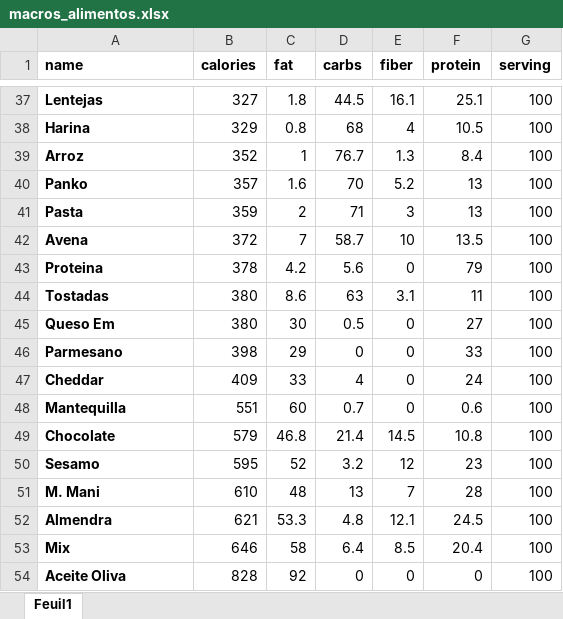
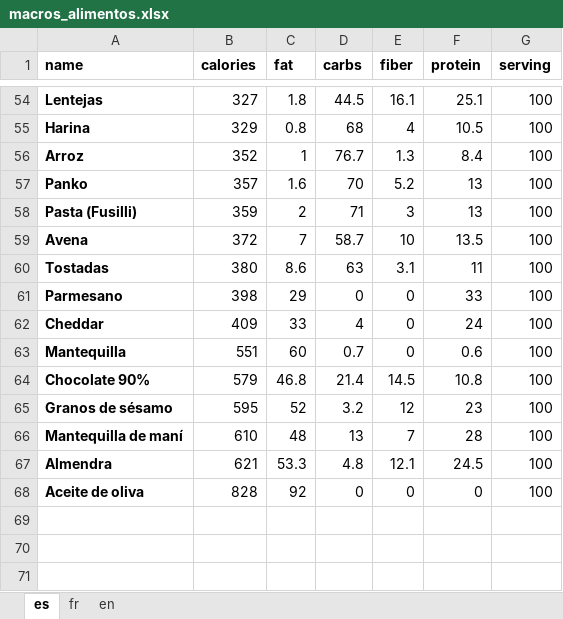
Before and after one commit to MPayanM/mealprep, an Excel workbook: macros_alimentos.xlsx, sheet es, drawn as a sheet; only a part is shown, gaps mark what is left out; values as stored, in another font and other column widths than the file's, no borders; removed rows and columns are numbered as before the commit, all else as after; the diff covers the shown part only; the diff names each change by its address in the sheet, - before the commit and + after, or states it on an @@ line.

Commit message:
Add multilingual sheets es, fr, en to Excel

```diff
--- a/macros_alimentos.xlsx (sheet es)
+++ b/macros_alimentos.xlsx (sheet es)
-sheet tab: Feuil1
+sheet tab: es
+sheet tab: fr
+sheet tab: en
-A58 (name): Pasta
+A58 (name): Pasta (Fusilli)
-row 43: Proteina | 378 | 4.2 | 5.6 | 0 | 79 | 100
-row 45: Queso Em | 380 | 30 | 0.5 | 0 | 27 | 100
-A64 (name): Chocolate
+A64 (name): Chocolate 90%
-A65 (name): Sesamo
+A65 (name): Granos de sésamo
-A66 (name): M. Mani
+A66 (name): Mantequilla de maní
-row 53: Mix | 646 | 58 | 6.4 | 8.5 | 20.4 | 100
-A68 (name): Aceite Oliva
+A68 (name): Aceite de oliva
```
Also changed, not shown: 20 added rows, 3 removed rows and 17 edited cells elsewhere in this sheet.
